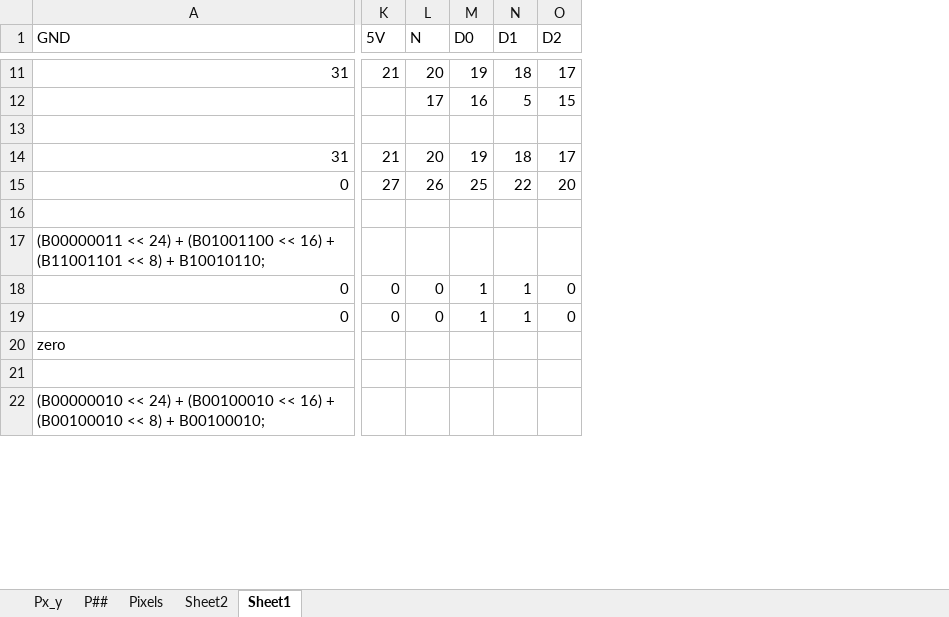
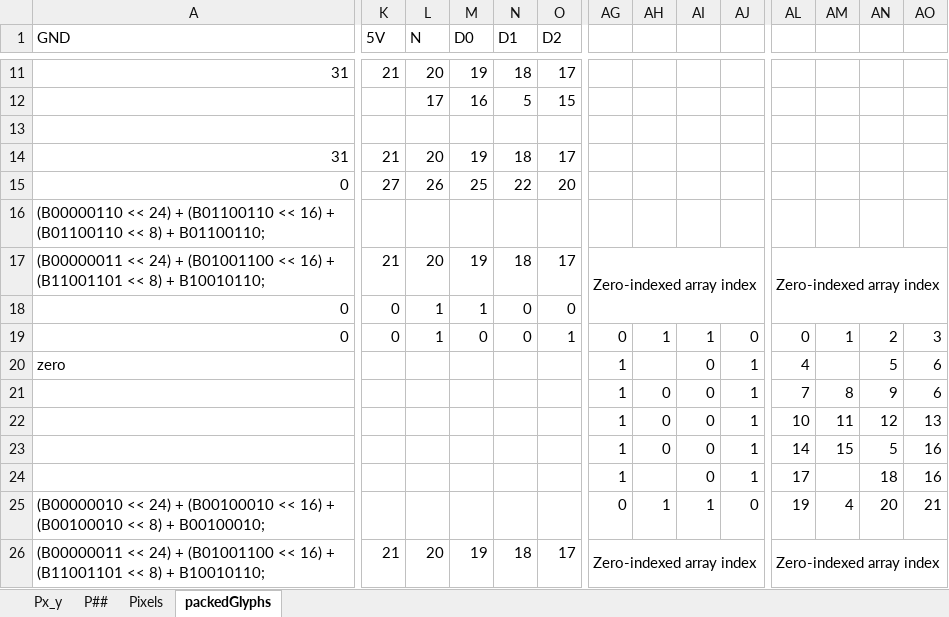
Before and after one commit to kilometersperhour/nema-matrix-hardware, an Excel workbook: headr_pin_map.xlsx, sheet packedGlyphs, drawn as a sheet; only a part is shown, gaps mark what is left out; values as stored, in another font and other column widths than the file's, no cell formats; conditional formats not drawn; removed rows and columns are numbered as before the commit, all else as after; rows hold the shown columns only; the diff covers the shown part only; the diff names each change by its address in the sheet, - before the commit and + after, or states it on an @@ line.

Commit message:
Glyphs repacked from 28-bit form to 22-bit form. Need more work to reassign UART pins

```diff
--- a/headr_pin_map.xlsx (sheet packedGlyphs)
+++ b/headr_pin_map.xlsx (sheet packedGlyphs)
-sheet tab: Sheet1
+sheet tab: packedGlyphs
-sheet tab: Sheet2
+column AG, rows 21-25: 1 | 1 | 1 | 1 | 0
+column AH, rows 21-25: 0 | 0 | 0 |  | 1
+column AI, rows 21-25: 0 | 0 | 0 | 0 | 1
+column AJ, rows 21-25: 1 | 1 | 1 | 1 | 0
+column AL, rows 21-25: 7 | 10 | 14 | 17 | 19
+column AM, rows 21-25: 8 | 11 | 15 |  | 4
+column AN, rows 21-25: 9 | 12 | 5 | 18 | 20
+column AO, rows 21-25: 6 | 13 | 16 | 16 | 21
+row 16: (B00000110 << 24) + (B01100110 << 16) + (B01100110 << 8) + B01100110;
+row 17: (B00000011 << 24) + (B01001100 << 16) + (B11001101 << 8) + B10010110; | 21 | 20 | 19 | 18 | 17 | Zero-indexed array index |  |  |  | Zero-indexed array index
+row 18: 0 | 0 | 1 | 1 | 0 | 0
+row 19: 0 | 0 | 1 | 0 | 0 | 1 | 0 | 1 | 1 | 0 | 0 | 1 | 2 | 3
+row 20: zero |  |  |  |  |  | 1 |  | 0 | 1 | 4 |  | 5 | 6
-row 21: (empty)
+row 21:  |  |  |  |  |  | 1 | 0 | 0 | 1 | 7 | 8 | 9 | 6
-A22 (GND): (B00000011 << 24) + (B01001100 << 16) + (B11001101 << 8) + B10010110;
+A22 (GND): (empty)
-A23 (GND): 0
+A23 (GND): (empty)
-K23 (5V): 0
+K23 (5V): (empty)
-L23 (N): 0
+L23 (N): (empty)
-M23 (D0): 1
+M23 (D0): (empty)
-N23 (D1): 1
+N23 (D1): (empty)
-O23 (D2): 0
+O23 (D2): (empty)
-row 19: 0 | 0 | 0 | 1 | 1 | 0
-row 20: zero
-row 24: (empty)
+row 24:  |  |  |  |  |  | 1 |  | 0 | 1 | 17 |  | 18 | 16
+row 26: (B00000011 << 24) + (B01001100 << 16) + (B11001101 << 8) + B10010110; | 21 | 20 | 19 | 18 | 17 | Zero-indexed array index |  |  |  | Zero-indexed array index
```
Also changed, not shown: 37 added rows, 1 added column and 226 edited cells elsewhere in this sheet, cell formats, formulas that keep their value, 1 other file.
